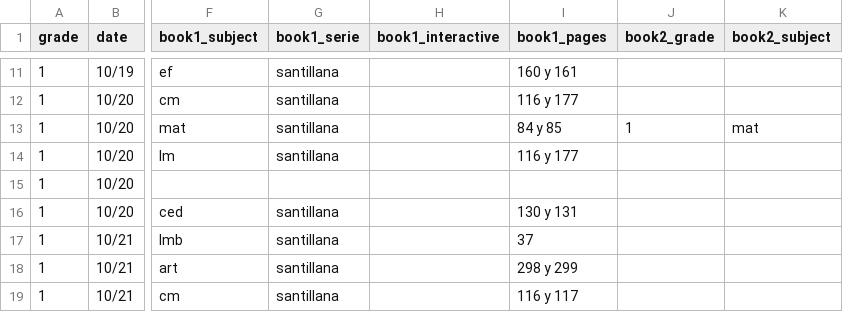
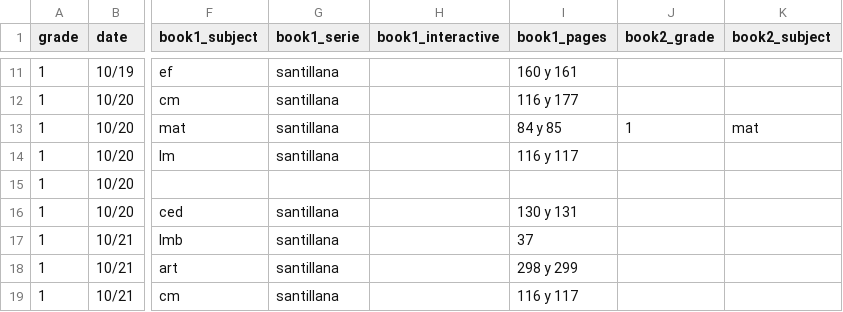
Before and after one commit to dannegm/gavi, a CSV file: santillana-recursos/semana_08/LGS1_Aprende en casa_GAVI_Semana 8_2021-2022_Liga_interactivos VS.csv, drawn as a sheet; only a part is shown, gaps mark what is left out; the diff names each change by its address in the sheet, - before the commit and + after, or states it on an @@ line.

```diff
--- a/santillana-recursos/semana_08/LGS1_Aprende en casa_GAVI_Semana 8_2021-2022_Liga_interactivos VS.csv
+++ b/santillana-recursos/semana_08/LGS1_Aprende en casa_GAVI_Semana 8_2021-2022_Liga_interactivos VS.csv
-I14 (book1_pages): 116 y 177
+I14 (book1_pages): 116 y 117
```
Also changed, not shown: santillana-recursos/semana_08/LGS5_Aprende en casa_GAVI_Semana 8_2021-2022.csv, 4 other files.
